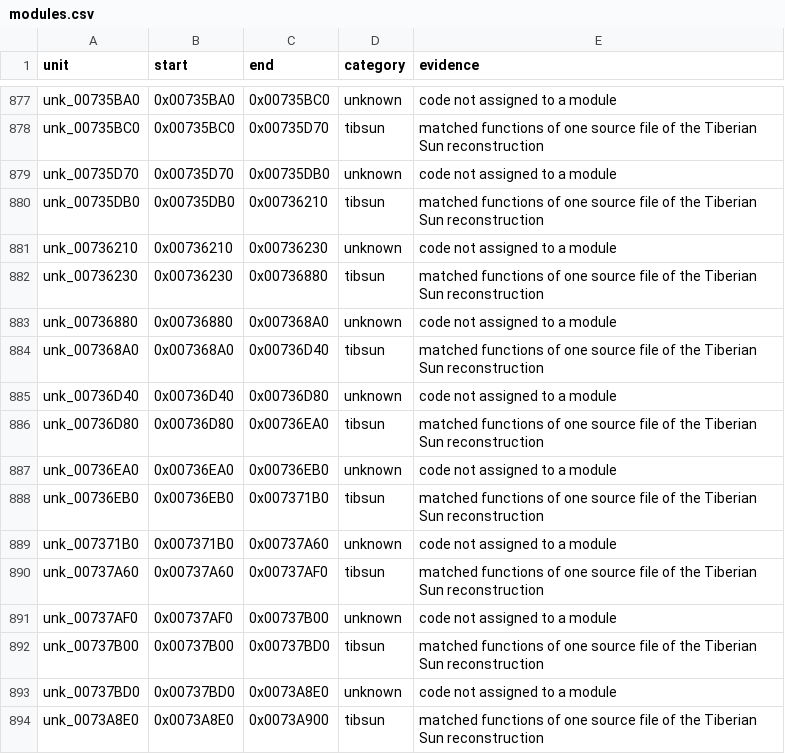
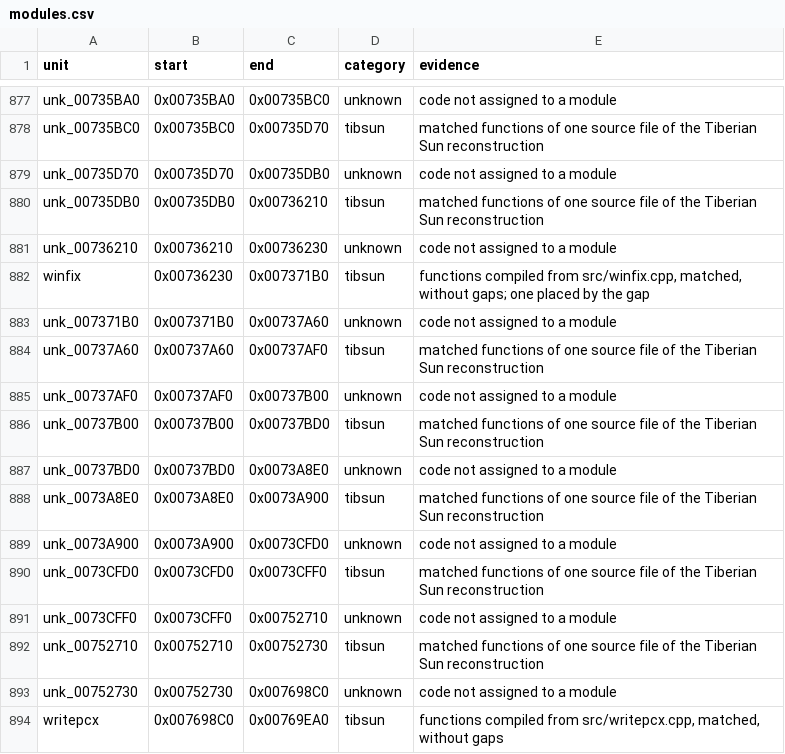
Before and after one commit to mischa85/RedAlert2, a CSV file: config/ra2-1.006/modules.csv, drawn as a sheet; only a part is shown, gaps mark what is left out; the shorter side is filled out with more unchanged rows.

Commit message:
Add winfix.cpp from the Tiberian Sun reconstruction

```diff
--- a/config/ra2-1.006/modules.csv
+++ b/config/ra2-1.006/modules.csv
@@ -881,9 +881,3 @@ unk_00735DB0,0x00735DB0,0x00736210,tibsun,matched functions of one source file o
 unk_00736210,0x00736210,0x00736230,unknown,code not assigned to a module
-unk_00736230,0x00736230,0x00736880,tibsun,matched functions of one source file of the Tiberian Sun reconstruction
-unk_00736880,0x00736880,0x007368A0,unknown,code not assigned to a module
-unk_007368A0,0x007368A0,0x00736D40,tibsun,matched functions of one source file of the Tiberian Sun reconstruction
-unk_00736D40,0x00736D40,0x00736D80,unknown,code not assigned to a module
-unk_00736D80,0x00736D80,0x00736EA0,tibsun,matched functions of one source file of the Tiberian Sun reconstruction
-unk_00736EA0,0x00736EA0,0x00736EB0,unknown,code not assigned to a module
-unk_00736EB0,0x00736EB0,0x007371B0,tibsun,matched functions of one source file of the Tiberian Sun reconstruction
+winfix,0x00736230,0x007371B0,tibsun,"functions compiled from src/winfix.cpp, matched, without gaps; one placed by the gap"
 unk_007371B0,0x007371B0,0x00737A60,unknown,code not assigned to a module
```
Also changed, not shown: config/ra2-1.006/functions.csv, 7 other files.
